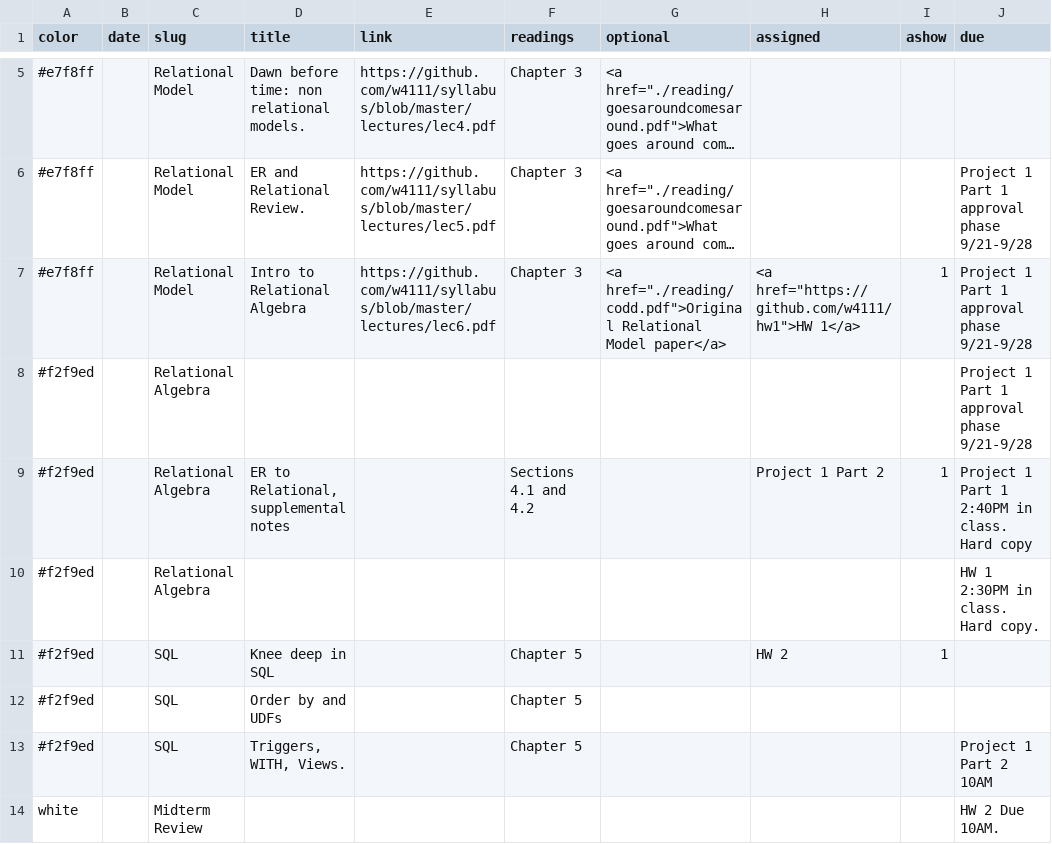
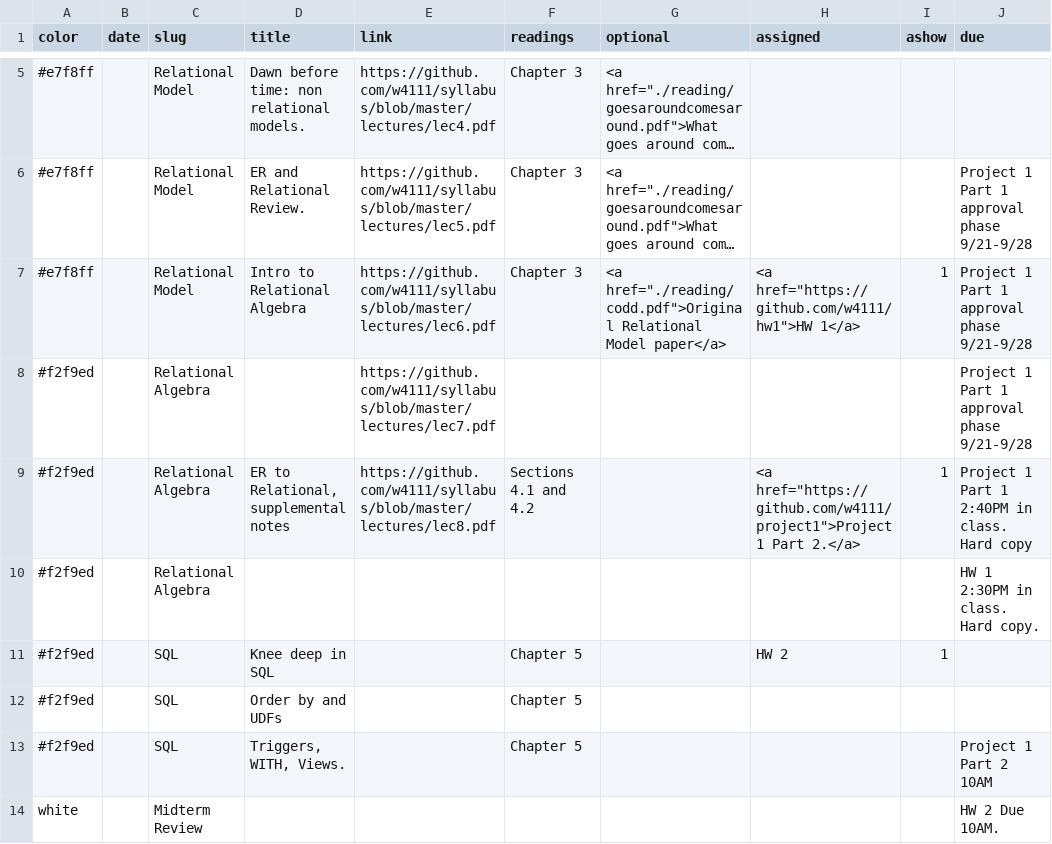
Before and after one commit to tsellam/syllabus, a CSV file: schedule.csv, drawn as a sheet; only a part is shown, gaps mark what is left out; long unchanged cells end in …; the diff names each change by its address in the sheet, - before the commit and + after, or states it on an @@ line.

```diff
--- a/schedule.csv
+++ b/schedule.csv
-E8 (link): (empty)
+E8 (link): https://github.com/w4111/syllabus/blob/master/lectures/lec7.pdf
-E9 (link): (empty)
+E9 (link): https://github.com/w4111/syllabus/blob/master/lectures/lec8.pdf
-H9 (assigned): Project 1 Part 2
+H9 (assigned): <a href="https://github.com/w4111/project1">Project 1 Part 2.</a>
```
Also changed, not shown: 1 other file.
